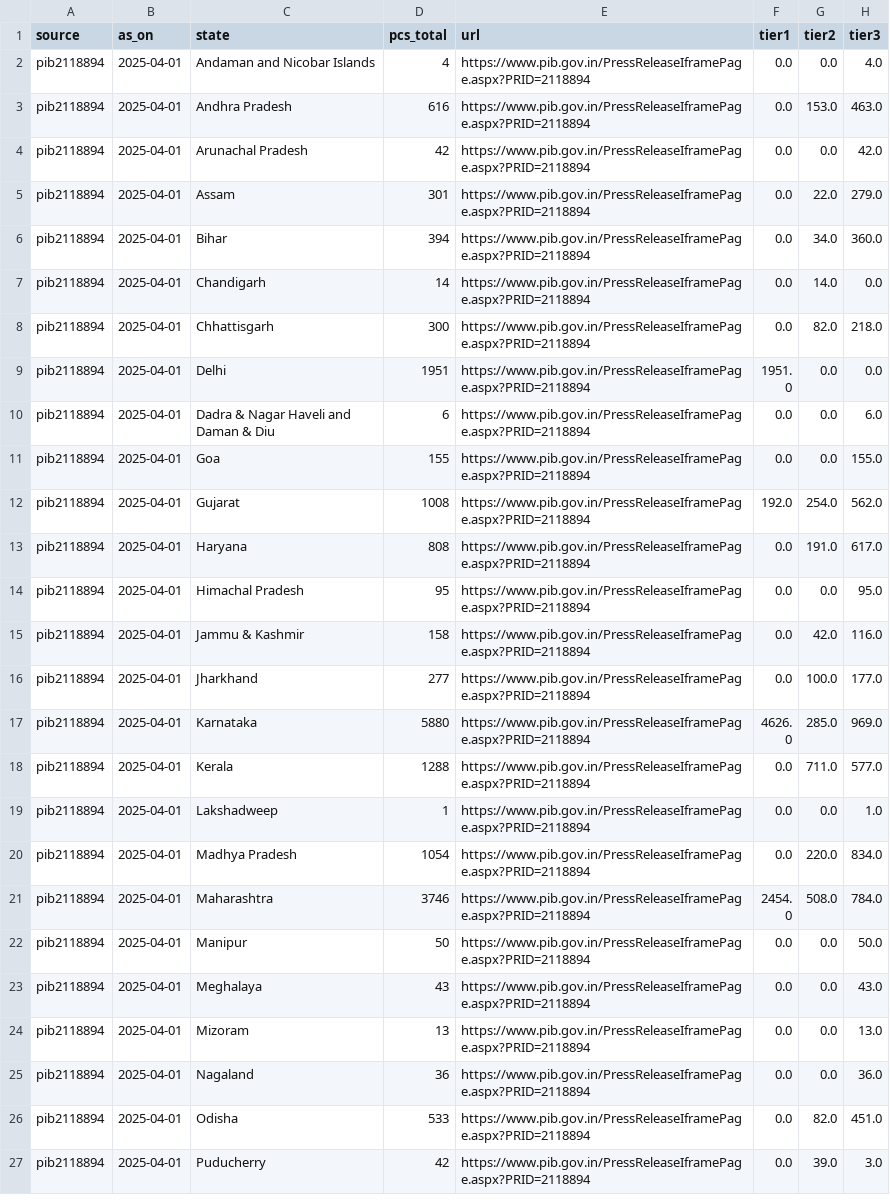
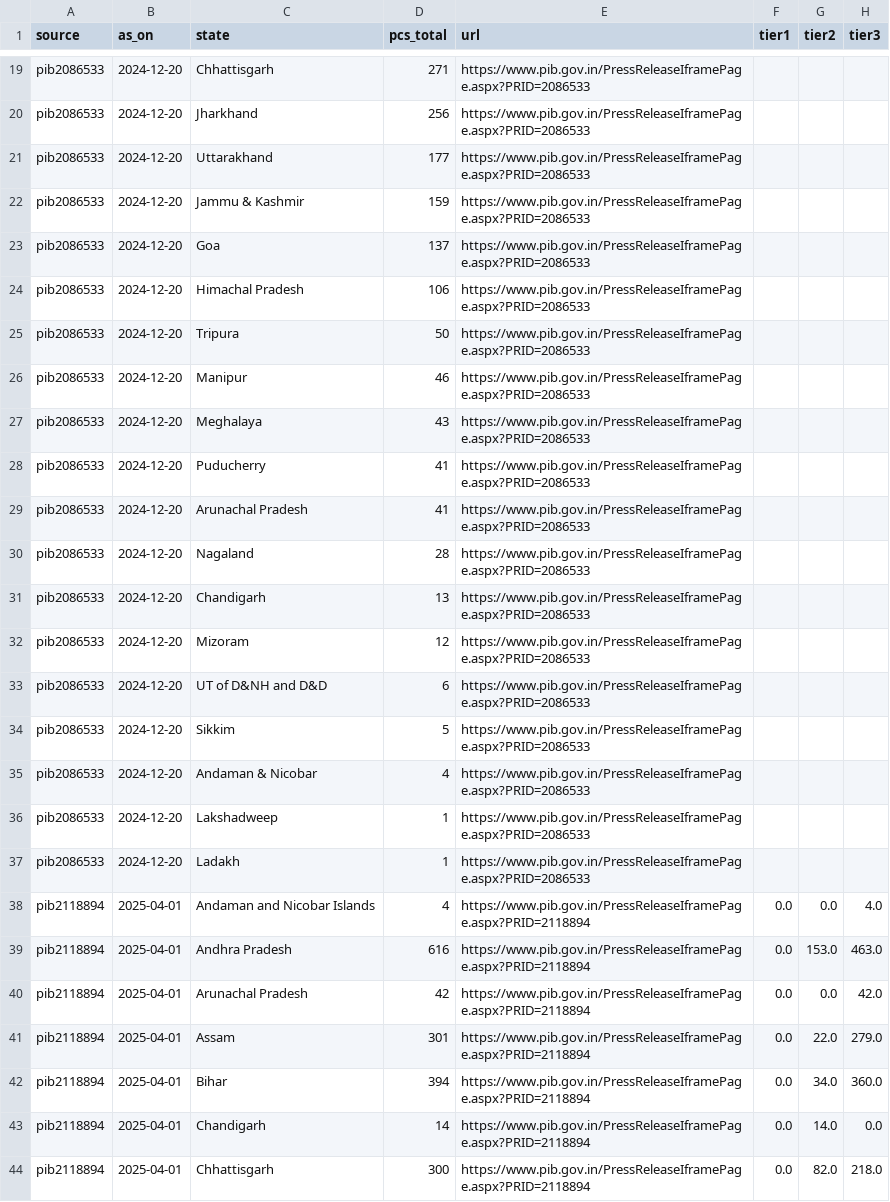
Before and after one commit to imdigitalashish/techfest-2026, a CSV file: ev-c1-infra-map-india/components/charger_ingest/data/official_pcs_statewise.csv, drawn as a sheet; only a part is shown, gaps mark what is left out; the shorter side is filled out with more unchanged rows; the diff covers the shown part only.

Commit message:
ev-c1-infra-map-india: C9 v2 — month-wise VAHAN (fuel filter), monthly forecast ratchet, 2026 nowcast + backtest; Dec-2024 official snapshot

```diff
--- a/ev-c1-infra-map-india/components/charger_ingest/data/official_pcs_statewise.csv
+++ b/ev-c1-infra-map-india/components/charger_ingest/data/official_pcs_statewise.csv
@@ -2 +19,20 @@ source,as_on,state,pcs_total,url,tier1,tier2,tier3
+pib2086533,2024-12-20,Chhattisgarh,271,https://www.pib.gov.in/PressReleaseIframePage.aspx?PRID=2086533,,,
+pib2086533,2024-12-20,Jharkhand,256,https://www.pib.gov.in/PressReleaseIframePage.aspx?PRID=2086533,,,
+pib2086533,2024-12-20,Uttarakhand,177,https://www.pib.gov.in/PressReleaseIframePage.aspx?PRID=2086533,,,
+pib2086533,2024-12-20,Jammu & Kashmir,159,https://www.pib.gov.in/PressReleaseIframePage.aspx?PRID=2086533,,,
+pib2086533,2024-12-20,Goa,137,https://www.pib.gov.in/PressReleaseIframePage.aspx?PRID=2086533,,,
+pib2086533,2024-12-20,Himachal Pradesh,106,https://www.pib.gov.in/PressReleaseIframePage.aspx?PRID=2086533,,,
+pib2086533,2024-12-20,Tripura,50,https://www.pib.gov.in/PressReleaseIframePage.aspx?PRID=2086533,,,
+pib2086533,2024-12-20,Manipur,46,https://www.pib.gov.in/PressReleaseIframePage.aspx?PRID=2086533,,,
+pib2086533,2024-12-20,Meghalaya,43,https://www.pib.gov.in/PressReleaseIframePage.aspx?PRID=2086533,,,
+pib2086533,2024-12-20,Puducherry,41,https://www.pib.gov.in/PressReleaseIframePage.aspx?PRID=2086533,,,
+pib2086533,2024-12-20,Arunachal Pradesh,41,https://www.pib.gov.in/PressReleaseIframePage.aspx?PRID=2086533,,,
+pib2086533,2024-12-20,Nagaland,28,https://www.pib.gov.in/PressReleaseIframePage.aspx?PRID=2086533,,,
+pib2086533,2024-12-20,Chandigarh,13,https://www.pib.gov.in/PressReleaseIframePage.aspx?PRID=2086533,,,
+pib2086533,2024-12-20,Mizoram,12,https://www.pib.gov.in/PressReleaseIframePage.aspx?PRID=2086533,,,
+pib2086533,2024-12-20,UT of D&NH and D&D,6,https://www.pib.gov.in/PressReleaseIframePage.aspx?PRID=2086533,,,
+pib2086533,2024-12-20,Sikkim,5,https://www.pib.gov.in/PressReleaseIframePage.aspx?PRID=2086533,,,
+pib2086533,2024-12-20,Andaman & Nicobar,4,https://www.pib.gov.in/PressReleaseIframePage.aspx?PRID=2086533,,,
+pib2086533,2024-12-20,Lakshadweep,1,https://www.pib.gov.in/PressReleaseIframePage.aspx?PRID=2086533,,,
+pib2086533,2024-12-20,Ladakh,1,https://www.pib.gov.in/PressReleaseIframePage.aspx?PRID=2086533,,,
 pib2118894,2025-04-01,Andaman and Nicobar Islands,4,https://www.pib.gov.in/PressReleaseIframePage.aspx?PRID=2118894,0.0,0.0,4.0
```
Also changed, not shown: 17 added rows elsewhere in this file, 15 other files.
